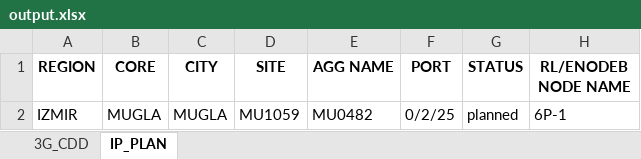
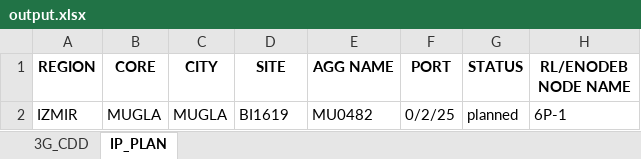
Before and after one commit to yomerkara/Huawei-Automation, an Excel workbook: output.xlsx, sheet IP_PLAN, drawn as a sheet; only a part is shown; values as stored, in another font and other column widths than the file's, no borders; the diff names each change by its address in the sheet, - before the commit and + after, or states it on an @@ line.

```diff
--- a/output.xlsx (sheet IP_PLAN)
+++ b/output.xlsx (sheet IP_PLAN)
-D2 (SITE): MU1059
+D2 (SITE): BI1619
```
Also changed, not shown: sheet 3G_CDD, sourceFiles/3G_CDD-17.09.2024.xlsx, sourceFiles/IP_PLAN.xlsx, 8 other files.
